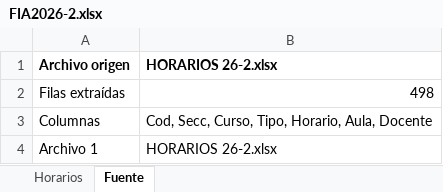
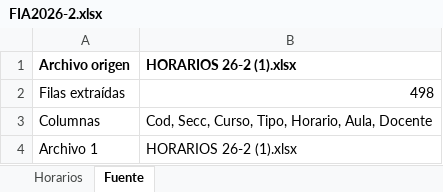
Before and after one commit to jhefflkc/Horarios-FIA, an Excel workbook: FIA2026-2.xlsx, sheet Fuente, drawn as a sheet; values as stored, in another font and other column widths than the file's, no borders; the diff names each change by its address in the sheet, - before the commit and + after, or states it on an @@ line.

```diff
--- a/FIA2026-2.xlsx (sheet Fuente)
+++ b/FIA2026-2.xlsx (sheet Fuente)
-B1: HORARIOS 26-2.xlsx
+B1: HORARIOS 26-2 (1).xlsx
-B4: HORARIOS 26-2.xlsx
+B4: HORARIOS 26-2 (1).xlsx
```
Also changed, not shown: sheet Horarios.
